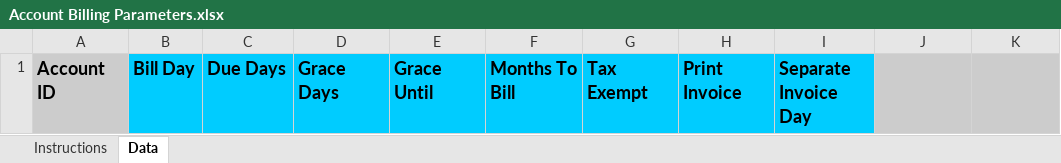
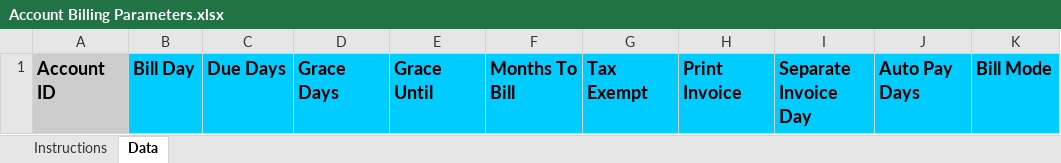
Before and after one commit to SonarSoftwareInc/importer, an Excel workbook: templates/Account Billing Parameters.xlsx, sheet Data, drawn as a sheet; values as stored, in another font and other column widths than the file's, no borders; the diff names each change by its address in the sheet, - before the commit and + after, or states it on an @@ line.

Commit message:
Add the ability to import auto pay days and bill mode

```diff
--- a/templates/Account Billing Parameters.xlsx (sheet Data)
+++ b/templates/Account Billing Parameters.xlsx (sheet Data)
-J1: (empty)
+J1: Auto Pay Days
-J1:K1 fill: #CCCCCC
+J1:K1 fill: #00CCFF
-K1: (empty)
+K1: Bill Mode
```
Also changed, not shown: charts or pictures, 1 other file.
